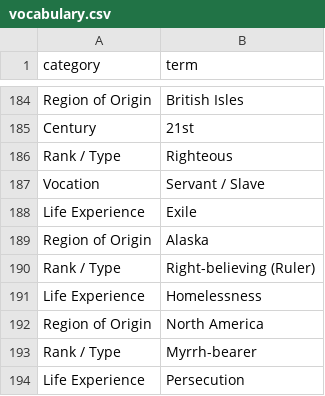
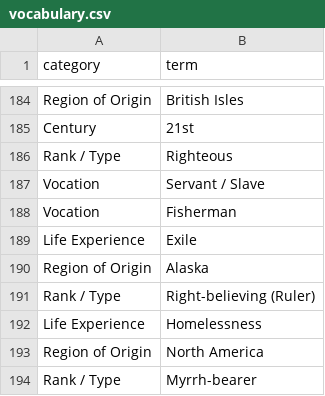
Before and after one commit to SimplyThomas/orthodox-saints, a CSV file: data/vocabulary.csv, drawn as a sheet; only a part is shown, gaps mark what is left out; the shorter side is filled out with more unchanged rows.

```diff
--- a/data/vocabulary.csv
+++ b/data/vocabulary.csv
@@ -187,2 +187,3 @@ Rank / Type,Righteous
 Vocation,Servant / Slave
+Vocation,Fisherman
 Life Experience,Exile
```
Also changed, not shown: 4 other files.
